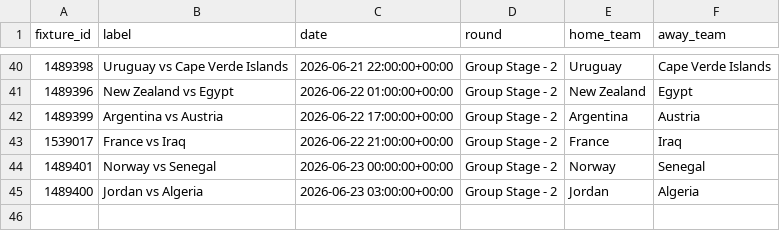
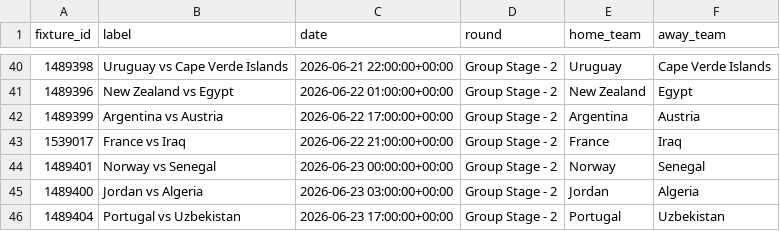
Before and after one commit to elchadiD/wc2026-dataset, a CSV file: data/_index/fixtures_index.csv, drawn as a sheet; only a part is shown, gaps mark what is left out; the diff names each change by its address in the sheet, - before the commit and + after, or states it on an @@ line.

```diff
--- a/data/_index/fixtures_index.csv
+++ b/data/_index/fixtures_index.csv
+row 46: 1489404 | Portugal vs Uzbekistan | 2026-06-23 17:00:00+00:00 | Group Stage - 2 | Portugal | Uzbekistan
```
Also changed, not shown: data/_latest/player_tournament.csv, data/_latest/team_tournament.csv, 17 other files.
